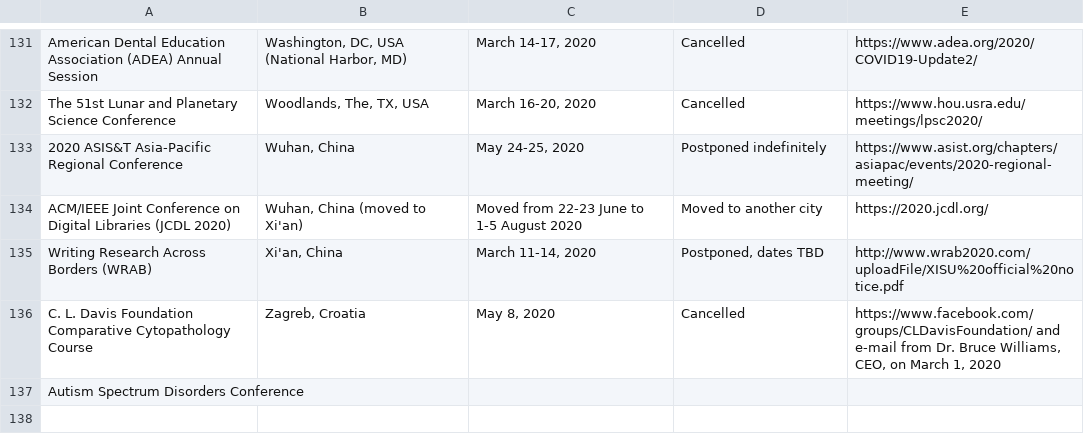
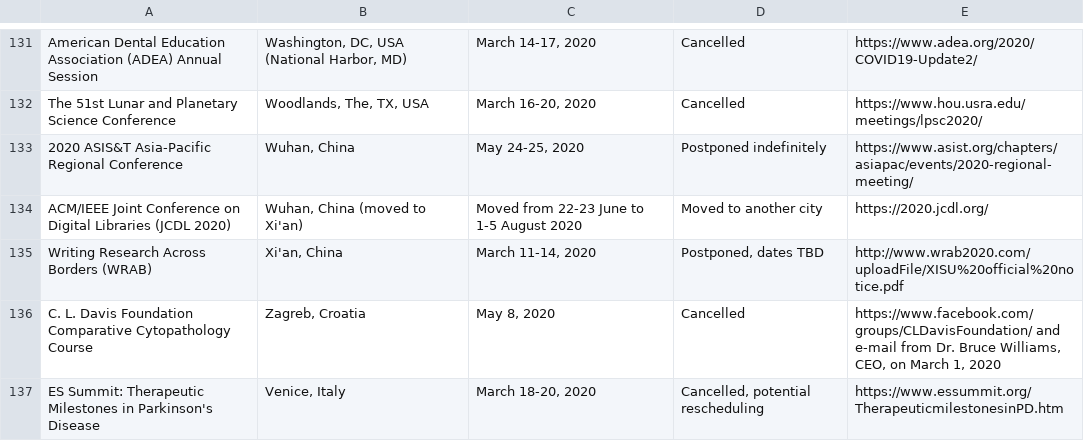
Before and after one commit to WeileiZeng/Cancelled-Academic-Conferences, a CSV file: conferences.csv, drawn as a sheet; only a part is shown, gaps mark what is left out; removed rows and columns are numbered as before the commit, all else as after; the diff names each change by its address in the sheet, - before the commit and + after, or states it on an @@ line.

```diff
--- a/conferences.csv
+++ b/conferences.csv
-row 137: Autism Spectrum Disorders Conference
+row 137: ES Summit: Therapeutic Milestones in Parkinson's Disease | Venice, Italy | March 18-20, 2020 | Cancelled, potential rescheduling | https://www.essummit.org/TherapeuticmilestonesinPD.htm
```
Also changed, not shown: 2 other files.
